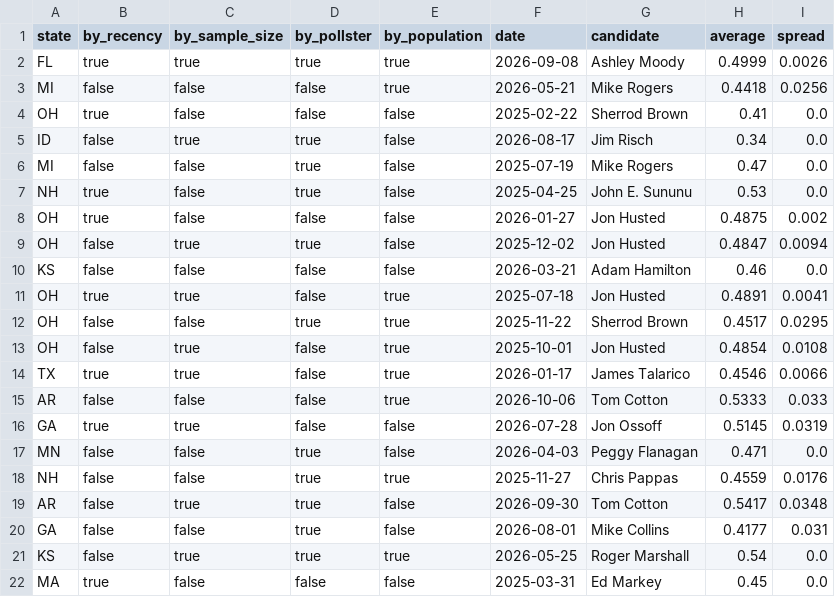
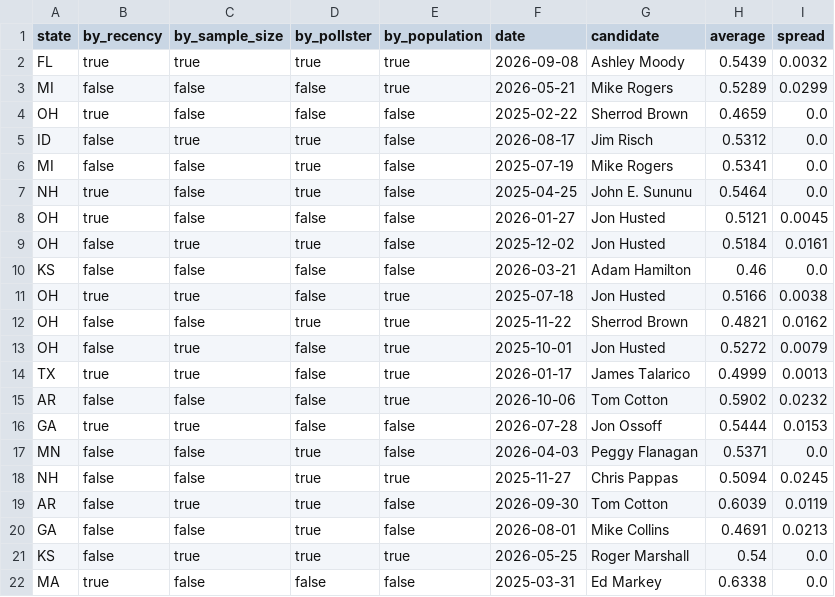
Before and after one commit to seandata8/senate-forecast-2026, a CSV file: data/03-summary_data/samp_poll_averages.csv, drawn as a sheet; only a part is shown; the diff covers the shown part only.

Commit message:
Polling average: leave out the undecided, to compare with our forecast (#12)

```diff
--- a/data/03-summary_data/samp_poll_averages.csv
+++ b/data/03-summary_data/samp_poll_averages.csv
@@ -1,22 +1,22 @@
 state,by_recency,by_sample_size,by_pollster,by_population,date,candidate,average,spread
-FL,true,true,true,true,2026-09-08,Ashley Moody,0.4999,0.0026
-MI,false,false,false,true,2026-05-21,Mike Rogers,0.4418,0.0256
-OH,true,false,false,false,2025-02-22,Sherrod Brown,0.41,0.0
-ID,false,true,true,false,2026-08-17,Jim Risch,0.34,0.0
-MI,false,false,true,false,2025-07-19,Mike Rogers,0.47,0.0
-NH,true,false,true,false,2025-04-25,John E. Sununu,0.53,0.0
-OH,true,false,false,false,2026-01-27,Jon Husted,0.4875,0.002
-OH,false,true,true,false,2025-12-02,Jon Husted,0.4847,0.0094
+FL,true,true,true,true,2026-09-08,Ashley Moody,0.5439,0.0032
+MI,false,false,false,true,2026-05-21,Mike Rogers,0.5289,0.0299
+OH,true,false,false,false,2025-02-22,Sherrod Brown,0.4659,0.0
+ID,false,true,true,false,2026-08-17,Jim Risch,0.5312,0.0
+MI,false,false,true,false,2025-07-19,Mike Rogers,0.5341,0.0
+NH,true,false,true,false,2025-04-25,John E. Sununu,0.5464,0.0
+OH,true,false,false,false,2026-01-27,Jon Husted,0.5121,0.0045
+OH,false,true,true,false,2025-12-02,Jon Husted,0.5184,0.0161
 KS,false,false,false,false,2026-03-21,Adam Hamilton,0.46,0.0
-OH,true,true,false,true,2025-07-18,Jon Husted,0.4891,0.0041
-OH,false,false,true,true,2025-11-22,Sherrod Brown,0.4517,0.0295
-OH,false,true,false,true,2025-10-01,Jon Husted,0.4854,0.0108
-TX,true,true,false,true,2026-01-17,James Talarico,0.4546,0.0066
-AR,false,false,false,true,2026-10-06,Tom Cotton,0.5333,0.033
-GA,true,true,false,false,2026-07-28,Jon Ossoff,0.5145,0.0319
-MN,false,false,true,false,2026-04-03,Peggy Flanagan,0.471,0.0
-NH,false,false,true,true,2025-11-27,Chris Pappas,0.4559,0.0176
-AR,false,true,true,false,2026-09-30,Tom Cotton,0.5417,0.0348
-GA,false,false,true,false,2026-08-01,Mike Collins,0.4177,0.031
+OH,true,true,false,true,2025-07-18,Jon Husted,0.5166,0.0038
+OH,false,false,true,true,2025-11-22,Sherrod Brown,0.4821,0.0162
+OH,false,true,false,true,2025-10-01,Jon Husted,0.5272,0.0079
+TX,true,true,false,true,2026-01-17,James Talarico,0.4999,0.0013
+AR,false,false,false,true,2026-10-06,Tom Cotton,0.5902,0.0232
+GA,true,true,false,false,2026-07-28,Jon Ossoff,0.5444,0.0153
+MN,false,false,true,false,2026-04-03,Peggy Flanagan,0.5371,0.0
+NH,false,false,true,true,2025-11-27,Chris Pappas,0.5094,0.0245
+AR,false,true,true,false,2026-09-30,Tom Cotton,0.6039,0.0119
+GA,false,false,true,false,2026-08-01,Mike Collins,0.4691,0.0213
 KS,false,true,true,true,2026-05-25,Roger Marshall,0.54,0.0
-MA,true,false,false,false,2025-03-31,Ed Markey,0.45,0.0
+MA,true,false,false,false,2025-03-31,Ed Markey,0.6338,0.0
```
Also changed, not shown: 8 edited cells elsewhere in this file, 6 other files.
